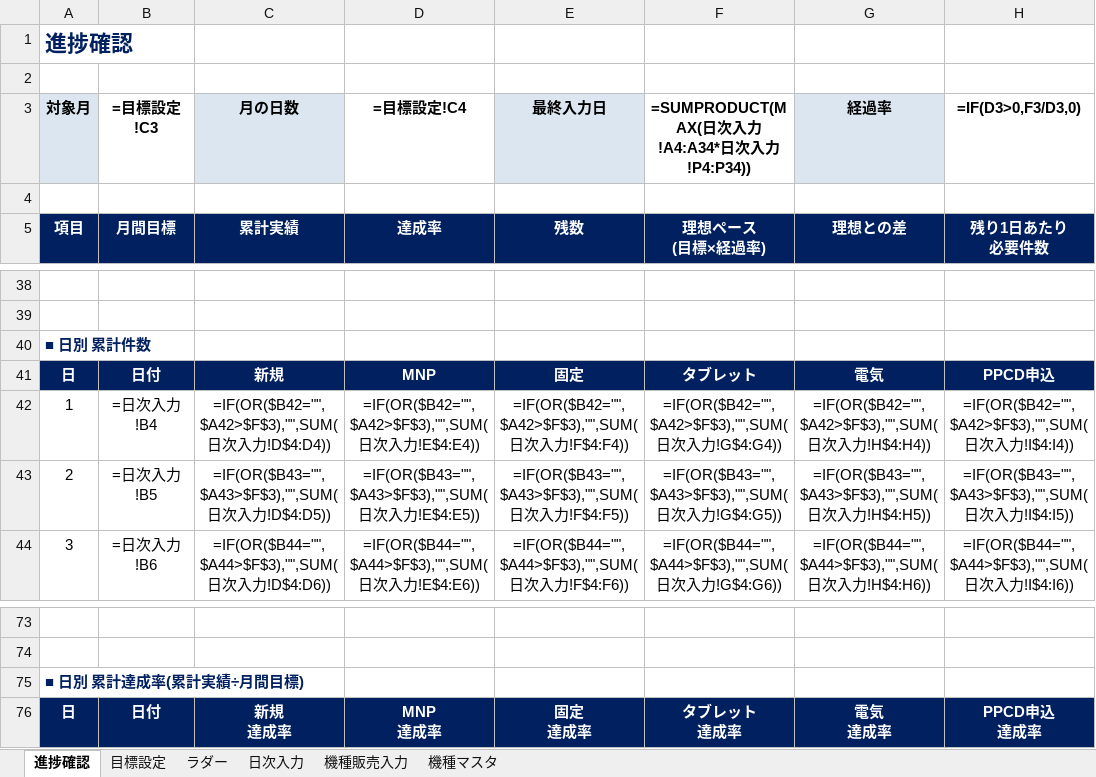
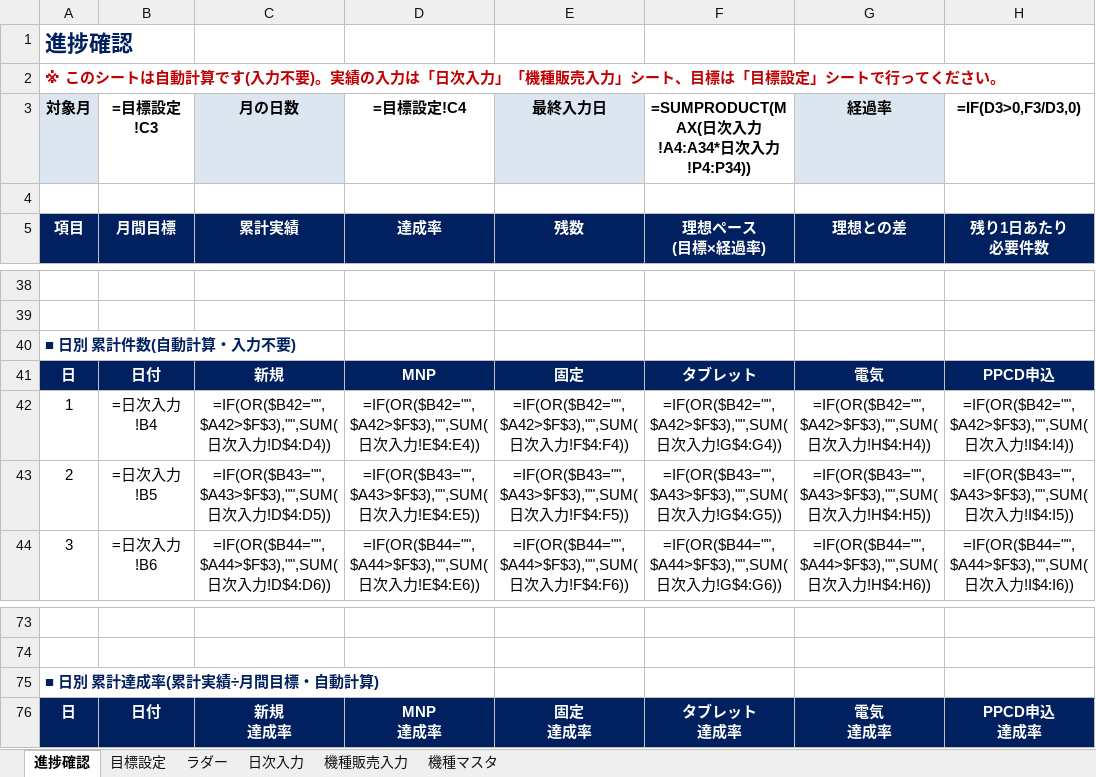
Before and after one commit to blackout0802/Excel, an Excel workbook: 進捗確認.xlsx, sheet 進捗確認, drawn as a sheet; only a part is shown, gaps mark what is left out; values as stored, in another font and other column widths than the file's, no borders; formulas without a stored value are shown as written; charts and pictures and conditional formats not drawn; the diff names each change by its address in the sheet, - before the commit and + after, or states it on an @@ line.

```diff
--- a/進捗確認.xlsx (sheet 進捗確認)
+++ b/進捗確認.xlsx (sheet 進捗確認)
-A2 (項目): (empty)
+A2 (項目): ※ このシートは自動計算です(入力不要)。実績の入力は「日次入力」「機種販売入力」シート、目標は「目標設定」シートで行ってください。
-A40 (項目): ■ 日別 累計件数
+A40 (項目): ■ 日別 累計件数(自動計算・入力不要)
-A75 (項目): ■ 日別 累計達成率(累計実績÷月間目標)
+A75 (項目): ■ 日別 累計達成率(累計実績÷月間目標・自動計算)
```
